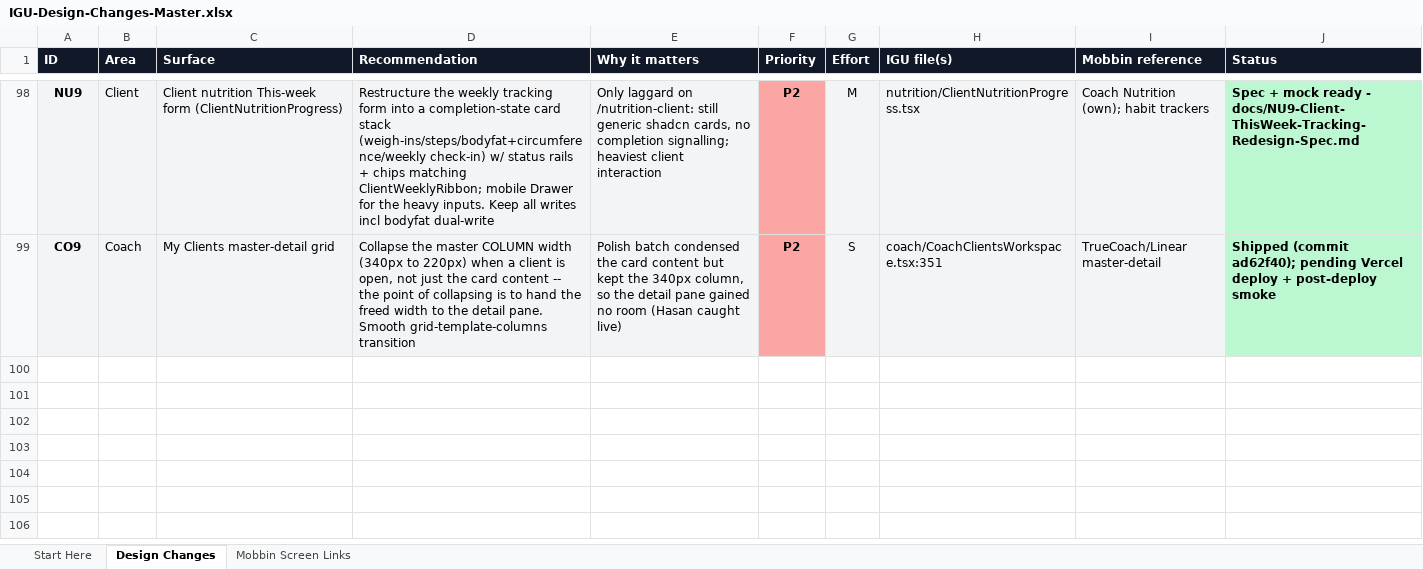
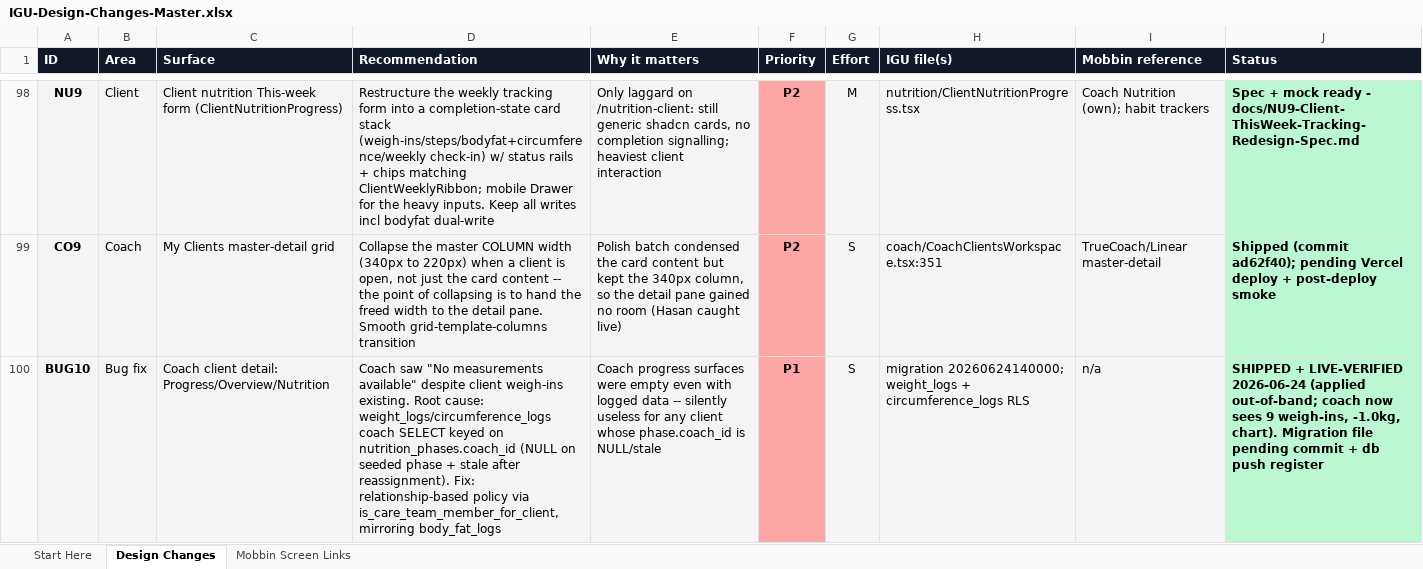
Before and after one commit to DrIron/IGU-The-Intensive-Gainz-Unit, an Excel workbook: docs/IGU-Design-Changes-Master.xlsx, sheet Design Changes, drawn as a sheet; only a part is shown, gaps mark what is left out; values as stored, in another font and other column widths than the file's, no borders; the diff names each change by its address in the sheet, - before the commit and + after, or states it on an @@ line.

Commit message:
fix(rls): relationship-based coach SELECT on weight_logs + circumference_logs; board BUG10

```diff
--- a/docs/IGU-Design-Changes-Master.xlsx (sheet Design Changes)
+++ b/docs/IGU-Design-Changes-Master.xlsx (sheet Design Changes)
+row 100: BUG10 | Bug fix | Coach client detail: Progress/Overview/Nutrition | Coach saw "No measurements available" despite client weigh-ins existing. Root cause: weight_logs/circumference_logs coach SELECT keyed on nutrition_phases.coach_id (NULL on seeded phase + stale after reassignment). Fix: relationship-based policy via is_care_team_member_for_client, mirroring body_fat_logs | Coach progress surfaces were empty even with logged data -- silently useless for any client whose phase.coach_id is NULL/stale | P1 | S | migration 20260624140000; weight_logs + circumference_logs RLS | n/a | SHIPPED + LIVE-VERIFIED 2026-06-24 (applied out-of-band; coach now sees 9 weigh-ins, -1.0kg, chart). Migration file pending commit + db push register
```
